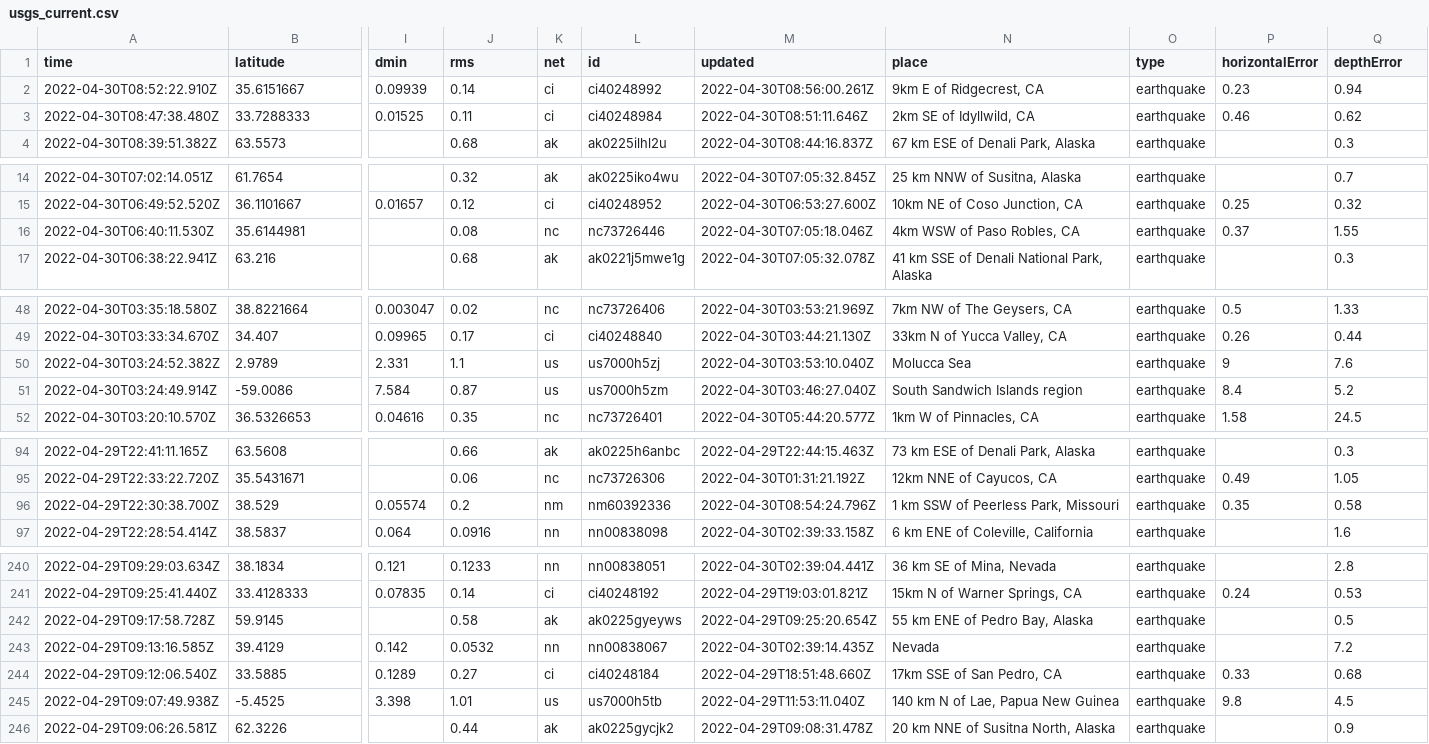
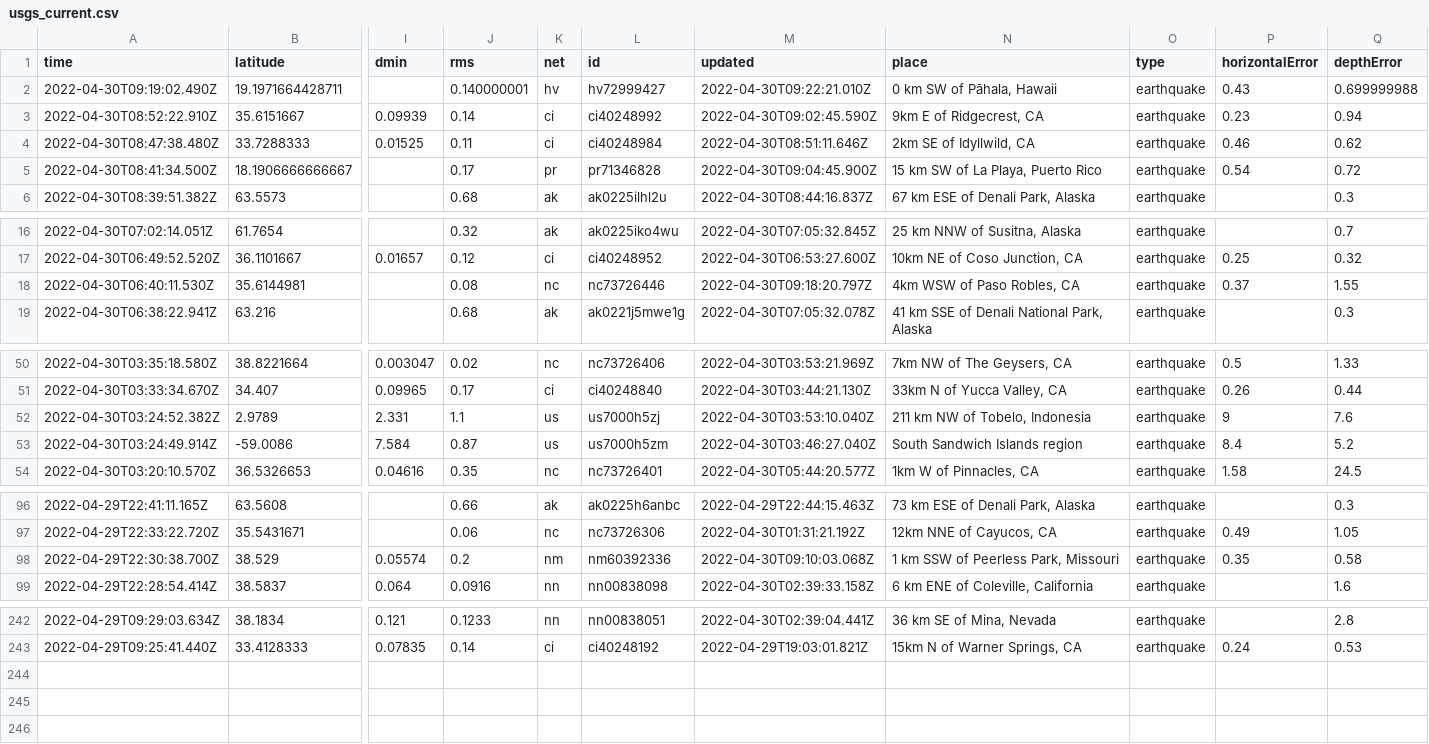
Before and after one commit to LauriNuoska/NICARharjoitus, a CSV file: usgs_current.csv, drawn as a sheet; only a part is shown, gaps mark what is left out; removed rows and columns are numbered as before the commit, all else as after; rows hold the shown columns only; the diff covers the shown part only; the diff names each change by its address in the sheet, - before the commit and + after, or states it on an @@ line.

```diff
--- a/usgs_current.csv
+++ b/usgs_current.csv
+row 2: 2022-04-30T09:19:02.490Z | 19.1971664428711 |  | 0.140000001 | hv | hv72999427 | 2022-04-30T09:22:21.010Z | 0 km SW of Pāhala, Hawaii | earthquake | 0.43 | 0.699999988
-M3 (updated): 2022-04-30T08:56:00.261Z
+M3 (updated): 2022-04-30T09:02:45.590Z
+row 5: 2022-04-30T08:41:34.500Z | 18.1906666666667 |  | 0.17 | pr | pr71346828 | 2022-04-30T09:04:45.900Z | 15 km SW of La Playa, Puerto Rico | earthquake | 0.54 | 0.72
-M18 (updated): 2022-04-30T07:05:18.046Z
+M18 (updated): 2022-04-30T09:18:20.797Z
-N52 (place): Molucca Sea
+N52 (place): 211 km NW of Tobelo, Indonesia
-M98 (updated): 2022-04-30T08:54:24.796Z
+M98 (updated): 2022-04-30T09:10:03.068Z
-row 242: 2022-04-29T09:17:58.728Z | 59.9145 |  | 0.58 | ak | ak0225gyeyws | 2022-04-29T09:25:20.654Z | 55 km ENE of Pedro Bay, Alaska | earthquake |  | 0.5
-row 243: 2022-04-29T09:13:16.585Z | 39.4129 | 0.142 | 0.0532 | nn | nn00838067 | 2022-04-30T02:39:14.435Z | Nevada | earthquake |  | 7.2
-row 244: 2022-04-29T09:12:06.540Z | 33.5885 | 0.1289 | 0.27 | ci | ci40248184 | 2022-04-29T18:51:48.660Z | 17km SSE of San Pedro, CA | earthquake | 0.33 | 0.68
-row 245: 2022-04-29T09:07:49.938Z | -5.4525 | 3.398 | 1.01 | us | us7000h5tb | 2022-04-29T11:53:11.040Z | 140 km N of Lae, Papua New Guinea | earthquake | 9.8 | 4.5
-row 246: 2022-04-29T09:06:26.581Z | 62.3226 |  | 0.44 | ak | ak0225gycjk2 | 2022-04-29T09:08:31.478Z | 20 km NNE of Susitna North, Alaska | earthquake |  | 0.9
```
Also changed, not shown: 1 edited cell elsewhere in this file, 1 other file.
